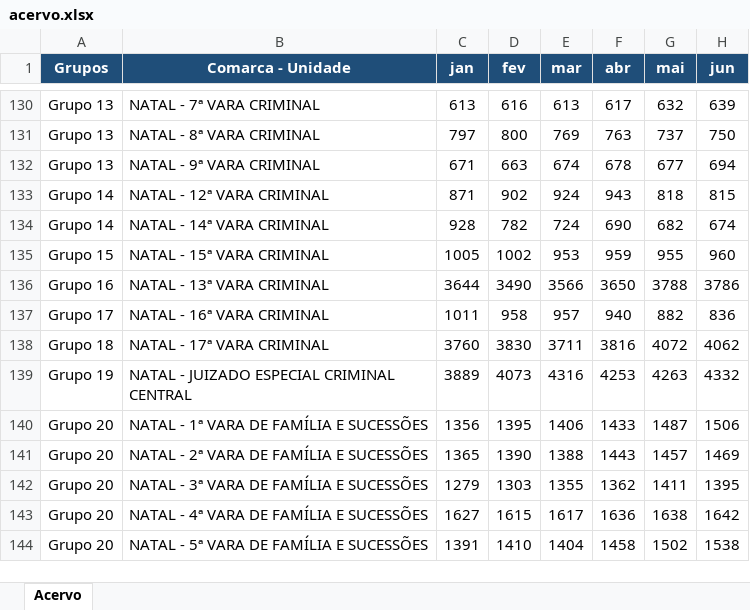
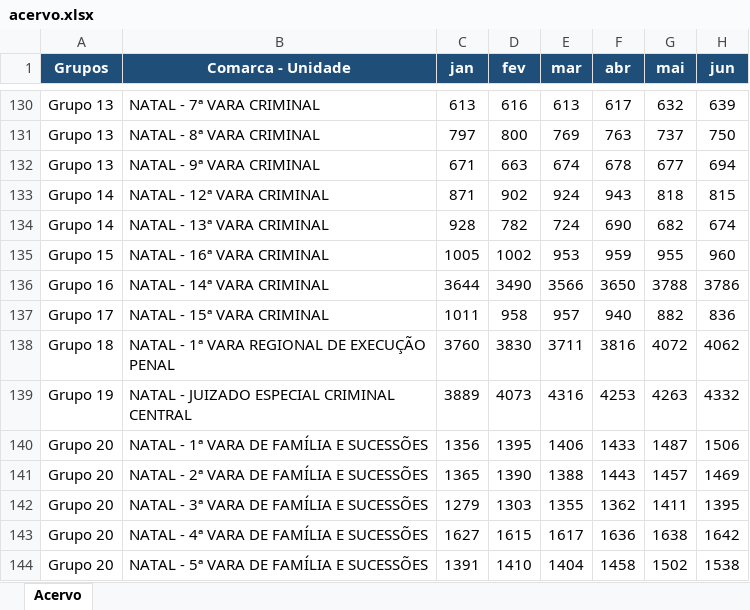
Before and after one commit to kaiobreno/PRODUTIVIDADE, an Excel workbook: acervo.xlsx, sheet Acervo, drawn as a sheet; only a part is shown, gaps mark what is left out; values as stored, in another font and other column widths than the file's, no borders; the diff names each change by its address in the sheet, - before the commit and + after, or states it on an @@ line.

Commit message:
Unidades mudando alguns nomes

```diff
--- a/acervo.xlsx (sheet Acervo)
+++ b/acervo.xlsx (sheet Acervo)
-B134 (Comarca - Unidade): NATAL - 14ª VARA CRIMINAL
+B134 (Comarca - Unidade): NATAL - 13ª VARA CRIMINAL
-B135 (Comarca - Unidade): NATAL - 15ª VARA CRIMINAL
+B135 (Comarca - Unidade): NATAL - 16ª VARA CRIMINAL
-B136 (Comarca - Unidade): NATAL - 13ª VARA CRIMINAL
+B136 (Comarca - Unidade): NATAL - 14ª VARA CRIMINAL
-B137 (Comarca - Unidade): NATAL - 16ª VARA CRIMINAL
+B137 (Comarca - Unidade): NATAL - 15ª VARA CRIMINAL
-B138 (Comarca - Unidade): NATAL - 17ª VARA CRIMINAL
+B138 (Comarca - Unidade): NATAL - 1ª VARA REGIONAL DE EXECUÇÃO PENAL
```
Also changed, not shown: Acervo em 31-05-2020 às 22-22-52.xlsx, Acervos Janeiro e fevereiro de 2021 - 1º Grau.xlsx, 24 other files.
